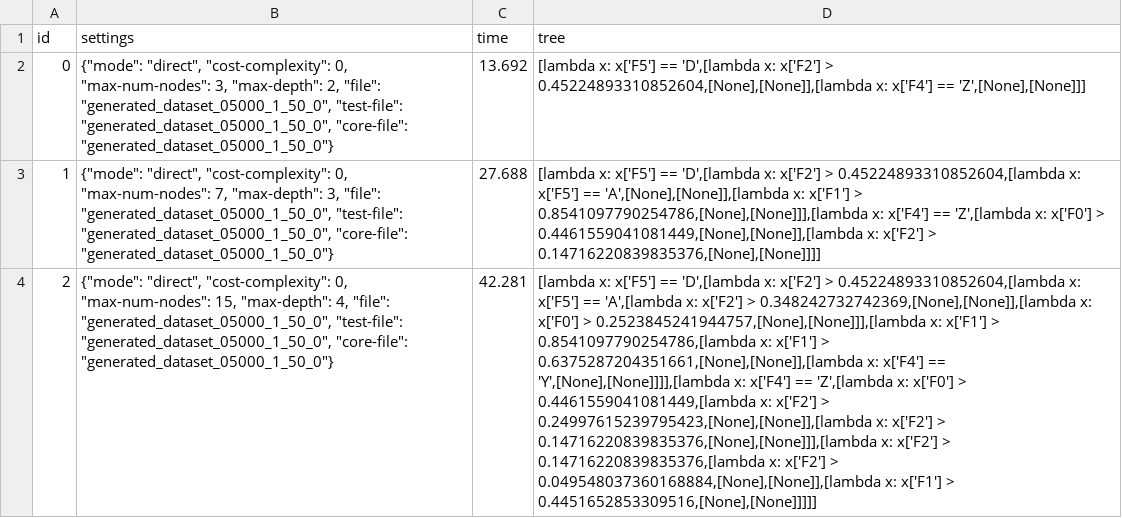
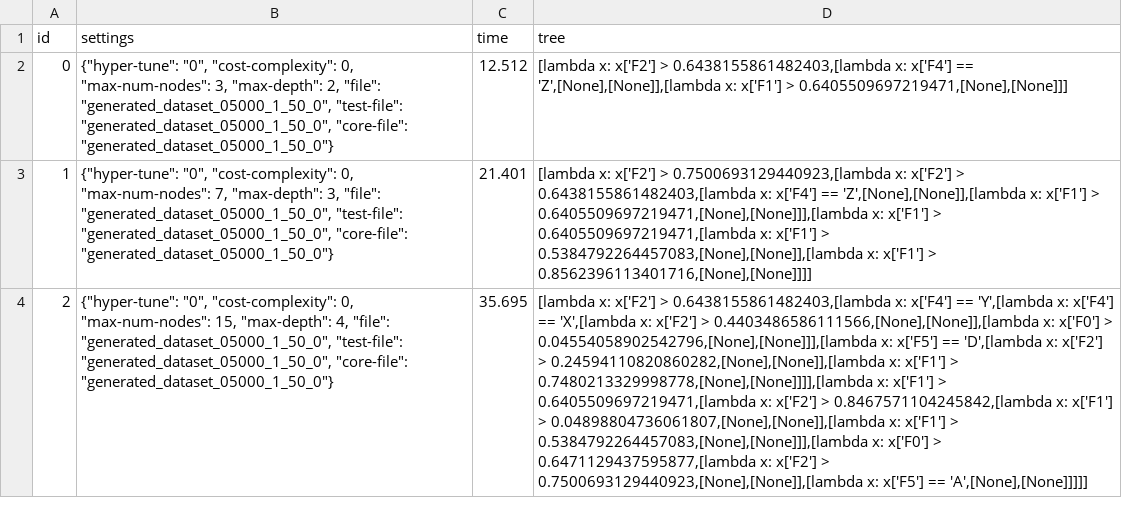
Before and after one commit to TimHuisman1703/streed_sa_pipeline, a CSV file: tree-files/ost_trees_binary_score_comparison_synthetic.csv, drawn as a sheet; only a part is shown; the diff covers the shown part only; the diff names each change by its address in the sheet, - before the commit and + after, or states it on an @@ line.

```diff
--- a/tree-files/ost_trees_binary_score_comparison_synthetic.csv
+++ b/tree-files/ost_trees_binary_score_comparison_synthetic.csv
-B2 (settings): {"mode": "direct", "cost-complexity": 0,…
+B2 (settings): {"hyper-tune": "0", "cost-complexity": 0,…
-C2 (time): 13.692
+C2 (time): 12.512
-D2 (tree): [lambda x: x['F5'] == 'D',[lambda x: x['F2'] > 0.45224893310852604,[None],[None]],[lambda x: x['F4'] == 'Z',[None],[None]]]
+D2 (tree): [lambda x: x['F2'] > 0.6438155861482403,[lambda x: x['F4'] == 'Z',[None],[None]],[lambda x: x['F1'] > 0.6405509697219471,[None],[None]]]
-B3 (settings): {"mode": "direct", "cost-complexity": 0,…
+B3 (settings): {"hyper-tune": "0", "cost-complexity": 0,…
-C3 (time): 27.688
+C3 (time): 21.401
-D3 (tree): [lambda x: x['F5'] == 'D',[lambda x: x['F2'] > 0.45224893310852604,[lambda x: x['F5'] == 'A',[None],[None]],[lambda x: x['F1'] > 0.8541097790254786,[None],[None]]],[lambda x: x['F4'] == 'Z',[lambda x: x['F0'] > 0.4461559041081449,[None],[None]],[lambda x: x['F2'] > 0.14716220839835376,[None],[None]]]]
+D3 (tree): [lambda x: x['F2'] > 0.7500693129440923,[lambda x: x['F2'] > 0.6438155861482403,[lambda x: x['F4'] == 'Z',[None],[None]],[lambda x: x['F1'] > 0.6405509697219471,[None],[None]]],[lambda x: x['F1'] > 0.6405509697219471,[lambda x: x['F1'] > 0.5384792264457083,[None],[None]],[lambda x: x['F1'] > 0.8562396113401716,[None],[None]]]]
-B4 (settings): {"mode": "direct", "cost-complexity": 0,…
+B4 (settings): {"hyper-tune": "0", "cost-complexity": 0,…
-C4 (time): 42.281
+C4 (time): 35.695
-D4 (tree): [lambda x: x['F5'] == 'D',[lambda x: x['F2'] > 0.45224893310852604,[lambda x: x['F5'] == 'A',[lambda x: x['F2'] > 0.348242732742369,[None],[None]],[lambda x: x['F0'] > 0.2523845241944757,[None],[None]]],[lambda x: x['F1'] > 0.8541097790254786,[lambda x: x['F1'] > 0.6375287204351661,[None],[None]],[lambda x: x['F4'] == 'Y',[None],[None]]]],[lambda x: x['F4'] == 'Z',[lambda x: x['F0'] > 0.4461559041081449,[lambda x: x['F2'] > 0.24997615239795423,[None],[None]],[lambda x: x['F2'] > 0.14716220839835376,[None],[None]]],[lambda x: x['F2'] > 0.14716220839835376,[lambda x: x['F2'] > 0.049548037360168884,[None],[None]],[lambda x: x['F1'] > 0.4451652853309516,[None],[None]]]]]
+D4 (tree): [lambda x: x['F2'] > 0.6438155861482403,[lambda x: x['F4'] == 'Y',[lambda x: x['F4'] == 'X',[lambda x: x['F2'] > 0.4403486586111566,[None],[None]],[lambda x: x['F0'] > 0.04554058902542796,[None],[None]]],[lambda x: x['F5'] == 'D',[lambda x: x['F2'] > 0.24594110820860282,[None],[None]],[lambda x: x['F1'] > 0.7480213329998778,[None],[None]]]],[lambda x: x['F1'] > 0.6405509697219471,[lambda x: x['F2'] > 0.8467571104245842,[lambda x: x['F1'] > 0.04898804736061807,[None],[None]],[lambda x: x['F1'] > 0.5384792264457083,[None],[None]]],[lambda x: x['F0'] > 0.6471129437595877,[lambda x: x['F2'] > 0.7500693129440923,[None],[None]],[lambda x: x['F5'] == 'A',[None],[None]]]]]
```
Also changed, not shown: 51 edited cells elsewhere in this file, tree-files/ctree_trees_binary_score_comparison_synthetic.csv, tree-files/ctree_trees_depth_inc_direct_timed_synthetic.csv, 50 other files.
